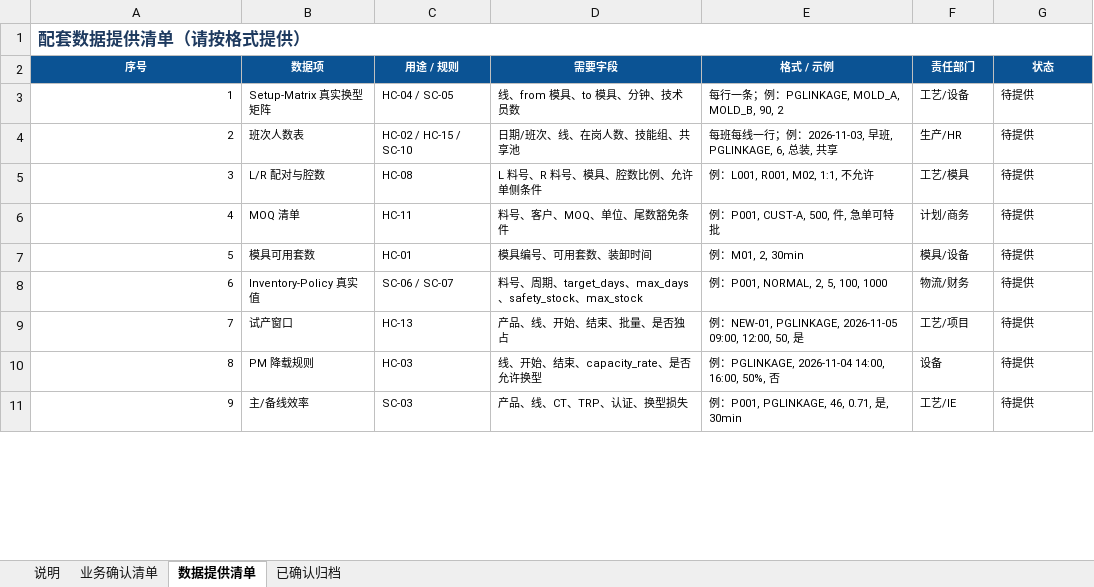
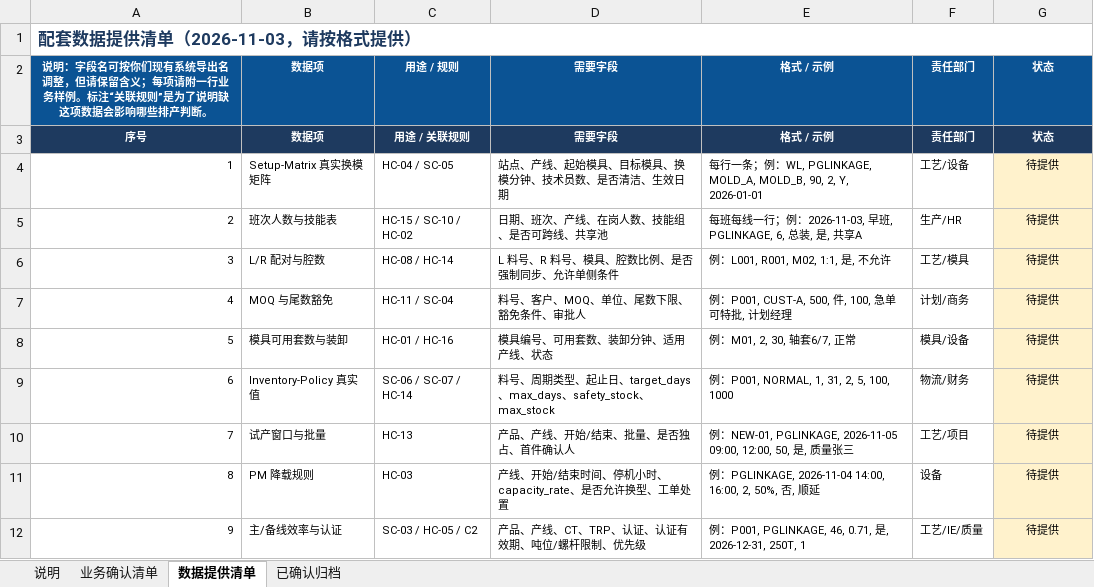
Before and after one commit to lingj631-sys/APS_MVP, an Excel workbook: APS_业务规则确认清单.xlsx, sheet 数据提供清单, drawn as a sheet; only a part is shown; values as stored, in another font and other column widths than the file's, no borders; removed rows and columns are numbered as before the commit, all else as after; the diff covers the shown part only; the diff names each change by its address in the sheet, - before the commit and + after, or states it on an @@ line.

```diff
--- a/APS_业务规则确认清单.xlsx (sheet 数据提供清单)
+++ b/APS_业务规则确认清单.xlsx (sheet 数据提供清单)
@@ column A renumbered between rows 1 and 2 @@
+row 3: 序号 | 数据项 | 用途 / 关联规则 | 需要字段 | 格式 / 示例 | 责任部门 | 状态
-B4: Setup-Matrix 真实换型矩阵
+B4: Setup-Matrix 真实换模矩阵
-D4: 线、from 模具、to 模具、分钟、技术员数
+D4: 站点、产线、起始模具、目标模具、换模分钟、技术员数、是否清洁、生效日期
-E4: …例：PGLINKAGE, MOLD_A, MOLD_B, 90, 2
+E4: …例：WL, PGLINKAGE, MOLD_A, MOLD_B, 90, 2, Y, 2026-01-01
@@ G4:G11 fill: none → #FFF2CC, alignment: left → center @@
-B5: 班次人数表
+B5: 班次人数与技能表
-C5: HC-02 / HC-15 / SC-10
+C5: HC-15 / SC-10 / HC-02
-D5: 日期/班次、线、在岗人数、技能组、共享池
+D5: 日期、班次、产线、在岗人数、技能组、是否可跨线、共享池
-E5: …6, 总装, 共享
+E5: …6, 总装, 是, 共享A
-C6: HC-08
+C6: HC-08 / HC-14
-D6: L 料号、R 料号、模具、腔数比例、允许单侧条件
+D6: L 料号、R 料号、模具、腔数比例、是否强制同步、允许单侧条件
-E6: 例：L001, R001, M02, 1:1, 不允许
+E6: 例：L001, R001, M02, 1:1, 是, 不允许
-B7: MOQ 清单
+B7: MOQ 与尾数豁免
-C7: HC-11
+C7: HC-11 / SC-04
-D7: 料号、客户、MOQ、单位、尾数豁免条件
+D7: 料号、客户、MOQ、单位、尾数下限、豁免条件、审批人
-E7: 例：P001, CUST-A, 500, 件, 急单可特批
+E7: 例：P001, CUST-A, 500, 件, 100, 急单可特批, 计划经理
-B8: 模具可用套数
+B8: 模具可用套数与装卸
-C8: HC-01
+C8: HC-01 / HC-16
-D8: 模具编号、可用套数、装卸时间
+D8: 模具编号、可用套数、装卸分钟、适用产线、状态
-E8: 例：M01, 2, 30min
+E8: 例：M01, 2, 30, 轴套6/7, 正常
-C9: SC-06 / SC-07
+C9: SC-06 / SC-07 / HC-14
-D9: …周期、target_days…
+D9: …周期类型、起止日、target_days…
-E9: 例：P001, NORMAL, 2, 5, 100, 1000
+E9: 例：P001, NORMAL, 1, 31, 2, 5, 100, 1000
-B10: 试产窗口
+B10: 试产窗口与批量
-D10: 产品、线、开始、结束、批量、是否独占
+D10: 产品、产线、开始/结束、批量、是否独占、首件确认人
-E10: …50, 是
+E10: …50, 是, 质量张三
-D11: 线、开始、结束、capacity_rate、是否允许换型
+D11: 产线、开始/结束时间、停机小时、capacity_rate、是否允许换型、工单处置
-E11: …14:00, 16:00, 50%, 否
+E11: …14:00, 16:00, 2, 50%, 否, 顺延
-row 11: 9 | 主/备线效率 | SC-03 | 产品、线、CT、TRP、认证、换型损失 | 例：P001, PGLINKAGE, 46, 0.71, 是, 30min | 工艺/IE | 待提供
+row 12: 9 | 主/备线效率与认证 | SC-03 / HC-05 / C2 | 产品、产线、CT、TRP、认证、认证有效期、吨位/螺杆限制、优先级 | 例：P001, PGLINKAGE, 46, 0.71, 是, 2026-12-31, 250T, 1 | 工艺/IE/质量 | 待提供
```
Also changed, not shown: 8 added rows, 2 edited cells and cell formats elsewhere in this sheet, sheet 业务确认清单, sheet 说明, 2 other files.
